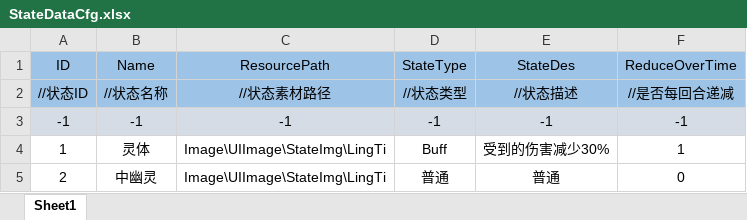
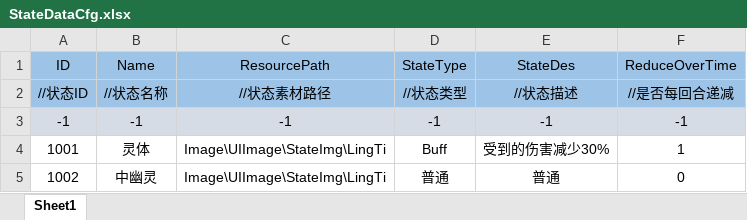
Before and after one commit to Koroshiya71/Slay-the-Touhou-RE, an Excel workbook: Assets/Resources/Cfg/StateDataCfg.xlsx, sheet Sheet1, drawn as a sheet; values as stored, in another font and other column widths than the file's, no borders; the diff names each change by its address in the sheet, - before the commit and + after, or states it on an @@ line.

```diff
--- a/Assets/Resources/Cfg/StateDataCfg.xlsx (sheet Sheet1)
+++ b/Assets/Resources/Cfg/StateDataCfg.xlsx (sheet Sheet1)
-A4 (ID): 1
+A4 (ID): 1001
-A5 (ID): 2
+A5 (ID): 1002
```
Also changed, not shown: 5 other files.
